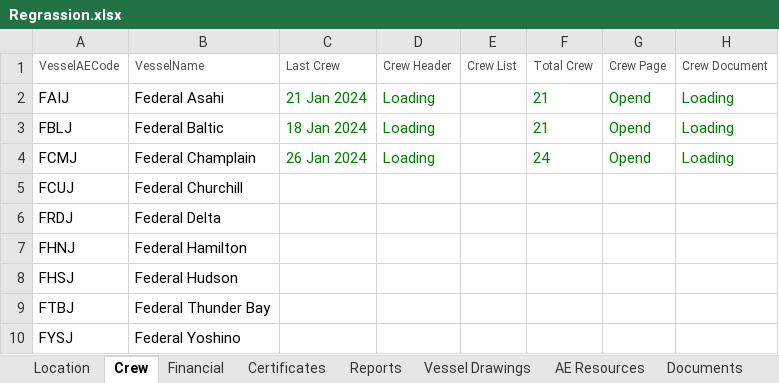
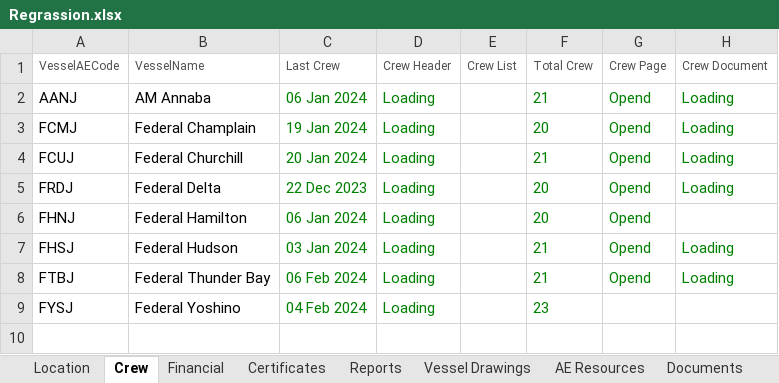
Before and after one commit to angloeastern/Automation-coding-Task, an Excel workbook: com.AE_Management/src/main/resources/Data/Regrassion.xlsx, sheet Crew, drawn as a sheet; values as stored, in another font and other column widths than the file's, no borders; removed rows and columns are numbered as before the commit, all else as after; the diff names each change by its address in the sheet, - before the commit and + after, or states it on an @@ line.

```diff
--- a/com.AE_Management/src/main/resources/Data/Regrassion.xlsx (sheet Crew)
+++ b/com.AE_Management/src/main/resources/Data/Regrassion.xlsx (sheet Crew)
-A2 (VesselAECode): FAIJ
+A2 (VesselAECode): AANJ
-B2 (VesselName): Federal Asahi
+B2 (VesselName): AM Annaba
-C2 (Last Crew): 21 Jan 2024
+C2 (Last Crew): 06 Jan 2024
-row 3: FBLJ | Federal Baltic | 18 Jan 2024 | Loading |  | 21 | Opend | Loading
-C3 (Last Crew): 26 Jan 2024
+C3 (Last Crew): 19 Jan 2024
-F3 (Total Crew): 24
+F3 (Total Crew): 20
-C4 (Last Crew): (empty)
+C4 (Last Crew): 20 Jan 2024
-D4:D9 (Crew Header): (empty)
+D4:D9 (Crew Header): Loading
-F4 (Total Crew): (empty)
+F4 (Total Crew): 21
-G4:G8 (Crew Page): (empty)
+G4:G8 (Crew Page): Opend
-H4:H5 (Crew Document): (empty)
+H4:H5 (Crew Document): Loading
-C5 (Last Crew): (empty)
+C5 (Last Crew): 22 Dec 2023
-F5:F6 (Total Crew): (empty)
+F5:F6 (Total Crew): 20
-C6 (Last Crew): (empty)
+C6 (Last Crew): 06 Jan 2024
-C7 (Last Crew): (empty)
+C7 (Last Crew): 03 Jan 2024
-F7:F8 (Total Crew): (empty)
+F7:F8 (Total Crew): 21
-H7:H8 (Crew Document): (empty)
+H7:H8 (Crew Document): Loading
-C8 (Last Crew): (empty)
+C8 (Last Crew): 06 Feb 2024
-C9 (Last Crew): (empty)
+C9 (Last Crew): 04 Feb 2024
-F9 (Total Crew): (empty)
+F9 (Total Crew): 23
```
Also changed, not shown: sheet Financial, sheet Reports, sheet Location, sheet Certificates, sheet Vessel Drawings, sheet Documents, 1 more sheet, 18 other files.
